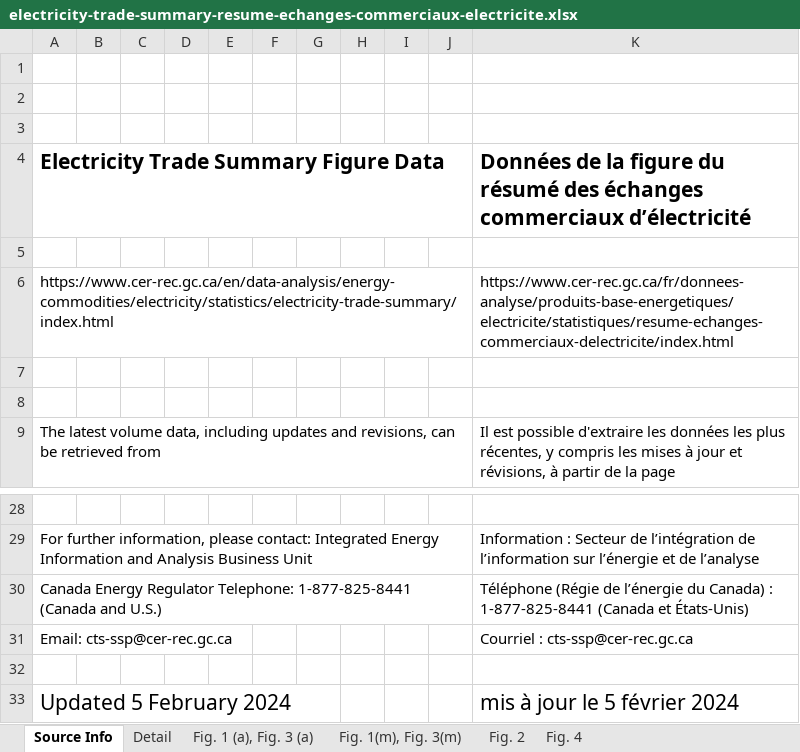
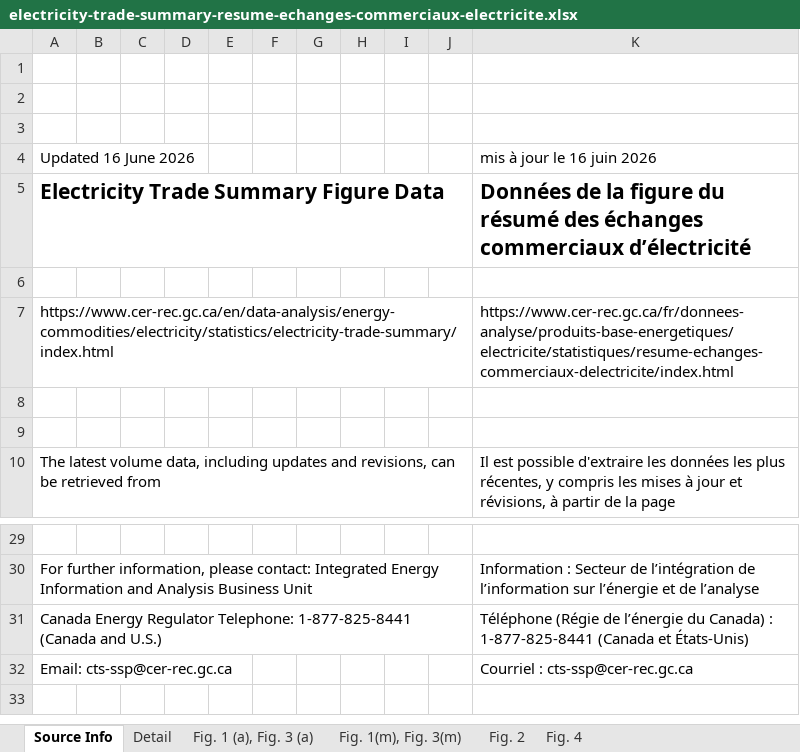
Before and after one commit to ReEDS-Model/ReEDS_Input_Processing, an Excel workbook: exogenous_canadian_trade/data/raw_inputs/electricity-trade-summary-resume-echanges-commerciaux-electricite.xlsx, sheet Source Info, drawn as a sheet; only a part is shown, gaps mark what is left out; values as stored, in another font and other column widths than the file's, no borders; charts and pictures not drawn; removed rows and columns are numbered as before the commit, all else as after; the diff names each change by its address in the sheet, - before the commit and + after, or states it on an @@ line.

```diff
--- a/exogenous_canadian_trade/data/raw_inputs/electricity-trade-summary-resume-echanges-commerciaux-electricite.xlsx (sheet Source Info)
+++ b/exogenous_canadian_trade/data/raw_inputs/electricity-trade-summary-resume-echanges-commerciaux-electricite.xlsx (sheet Source Info)
+row 4: Updated 16 June 2026 |  |  |  |  |  |  |  |  |  | mis à jour le 16 juin 2026
-row 32: (empty)
-row 33: Updated 5 February 2024 |  |  |  |  |  |  |  |  |  | mis à jour le 5 février 2024
```
Also changed, not shown: sheet Fig. 2, sheet Fig. 4, sheet Fig. 1(m), Fig. 3(m), sheet Fig. 1 (a), Fig. 3 (a), charts or pictures, exogenous_canadian_trade/data/raw_inputs/CER_usa_can_lines.xlsx, exogenous_canadian_trade/data/raw_inputs/Electricity_Interchange.xlsx, 5 other files.
